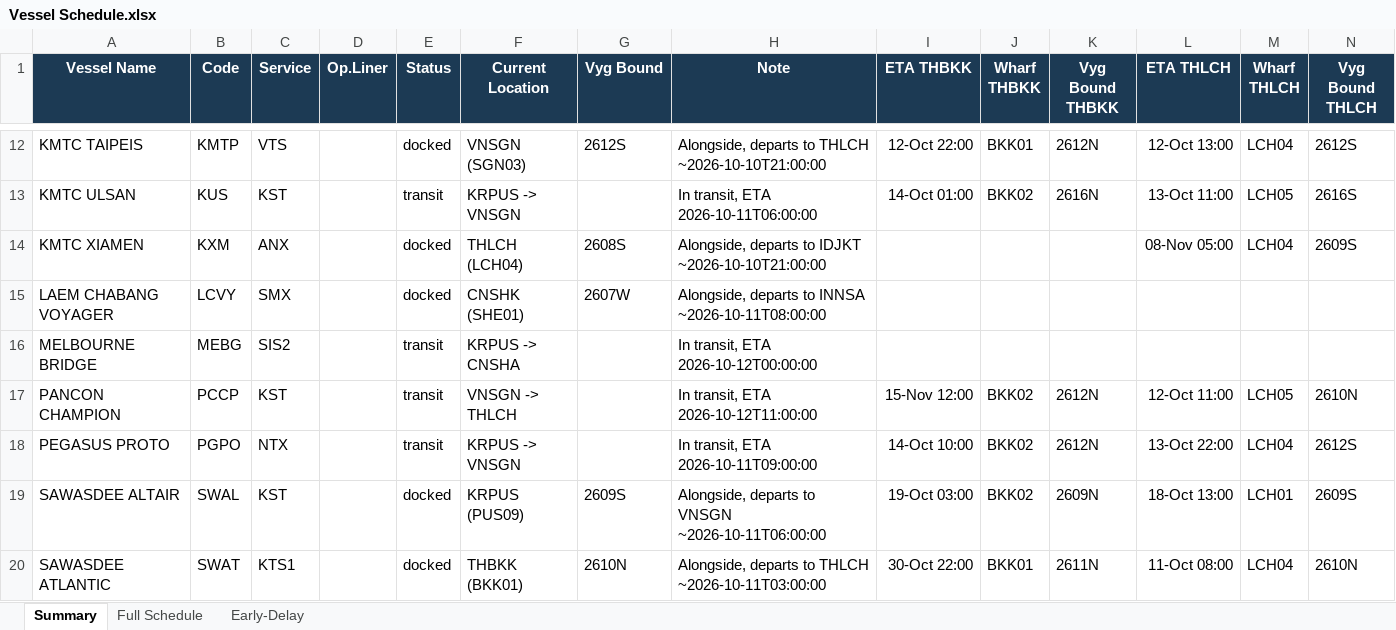
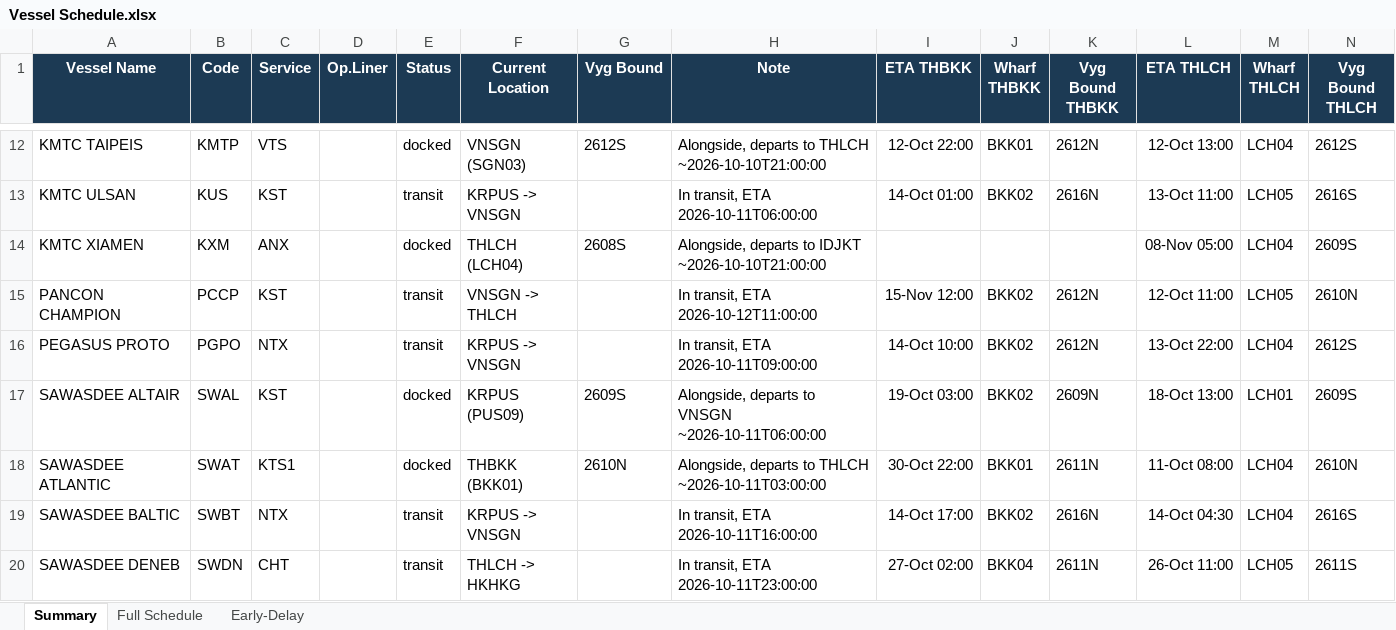
Before and after one commit to sirichai1265/heung-a-sked, an Excel workbook: Vessel Schedule.xlsx, sheet Summary, drawn as a sheet; only a part is shown, gaps mark what is left out; the shorter side is filled out with more unchanged rows; values as stored, in another font and other column widths than the file's, no borders; the diff names each change by its address in the sheet, - before the commit and + after, or states it on an @@ line.

```diff
--- a/Vessel Schedule.xlsx (sheet Summary)
+++ b/Vessel Schedule.xlsx (sheet Summary)
-row 15: LAEM CHABANG VOYAGER | LCVY | SMX |  | docked | CNSHK (SHE01) | 2607W | Alongside, departs to INNSA ~2026-10-11T08:00:00
-row 16: MELBOURNE BRIDGE | MEBG | SIS2 |  | transit | KRPUS -> CNSHA |  | In transit, ETA 2026-10-12T00:00:00
```
Also changed, not shown: sheet Full Schedule, sheet Early-Delay, 3 other files.
